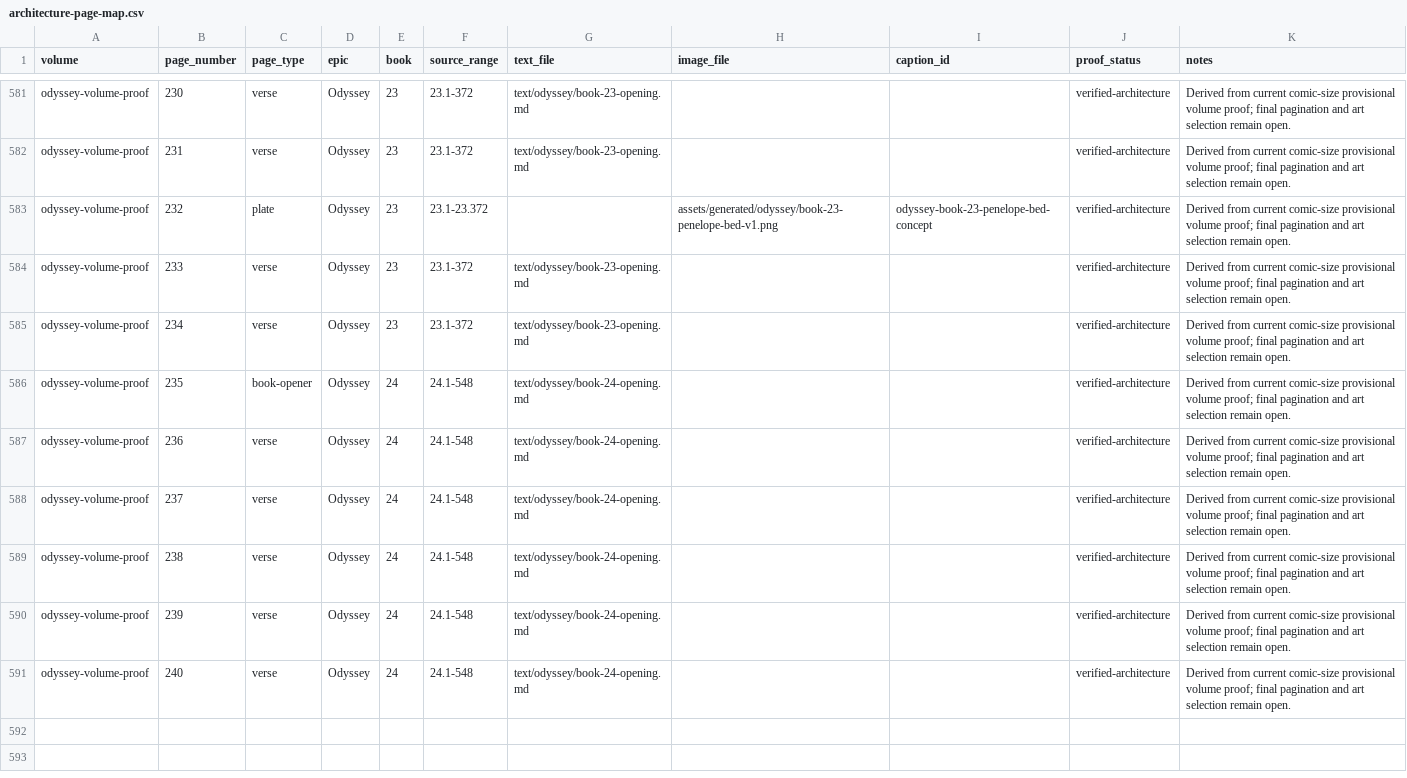
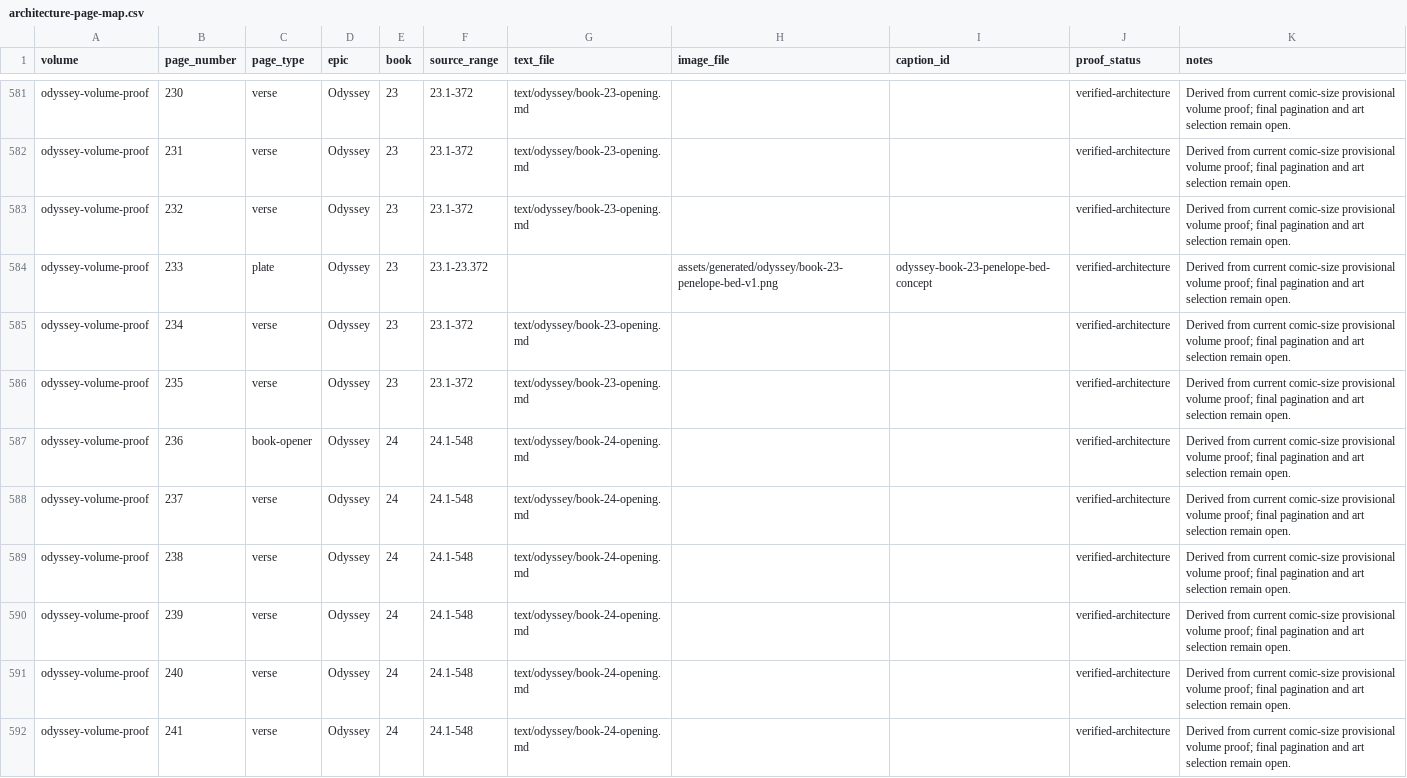
Before and after one commit to CastaliaInstitute/inq-homer-blake, a CSV file: design/architecture-page-map.csv, drawn as a sheet; only a part is shown, gaps mark what is left out; the diff covers the shown part only.

```diff
--- a/design/architecture-page-map.csv
+++ b/design/architecture-page-map.csv
@@ -582,7 +582,7 @@ odyssey-volume-proof,230,verse,Odyssey,23,23.1-372,text/odyssey/book-23-opening.
 odyssey-volume-proof,231,verse,Odyssey,23,23.1-372,text/odyssey/book-23-opening.md,,,verified-architecture,Derived from current comic-size provisional volume proof; final pagination and art selection remain open.
-odyssey-volume-proof,232,plate,Odyssey,23,23.1-23.372,,assets/generated/odyssey/book-23-penelope-bed-v1.png,odyssey-book-23-penelope-bed-concept,verified-architecture,Derived from current comic-size provisional volume proof; final pagination and art selection remain open.
-odyssey-volume-proof,233,verse,Odyssey,23,23.1-372,text/odyssey/book-23-opening.md,,,verified-architecture,Derived from current comic-size provisional volume proof; final pagination and art selection remain open.
+odyssey-volume-proof,232,verse,Odyssey,23,23.1-372,text/odyssey/book-23-opening.md,,,verified-architecture,Derived from current comic-size provisional volume proof; final pagination and art selection remain open.
+odyssey-volume-proof,233,plate,Odyssey,23,23.1-23.372,,assets/generated/odyssey/book-23-penelope-bed-v1.png,odyssey-book-23-penelope-bed-concept,verified-architecture,Derived from current comic-size provisional volume proof; final pagination and art selection remain open.
 odyssey-volume-proof,234,verse,Odyssey,23,23.1-372,text/odyssey/book-23-opening.md,,,verified-architecture,Derived from current comic-size provisional volume proof; final pagination and art selection remain open.
-odyssey-volume-proof,235,book-opener,Odyssey,24,24.1-548,text/odyssey/book-24-opening.md,,,verified-architecture,Derived from current comic-size provisional volume proof; final pagination and art selection remain open.
-odyssey-volume-proof,236,verse,Odyssey,24,24.1-548,text/odyssey/book-24-opening.md,,,verified-architecture,Derived from current comic-size provisional volume proof; final pagination and art selection remain open.
+odyssey-volume-proof,235,verse,Odyssey,23,23.1-372,text/odyssey/book-23-opening.md,,,verified-architecture,Derived from current comic-size provisional volume proof; final pagination and art selection remain open.
+odyssey-volume-proof,236,book-opener,Odyssey,24,24.1-548,text/odyssey/book-24-opening.md,,,verified-architecture,Derived from current comic-size provisional volume proof; final pagination and art selection remain open.
 odyssey-volume-proof,237,verse,Odyssey,24,24.1-548,text/odyssey/book-24-opening.md,,,verified-architecture,Derived from current comic-size provisional volume proof; final pagination and art selection remain open.
@@ -591 +591,2 @@ odyssey-volume-proof,239,verse,Odyssey,24,24.1-548,text/odyssey/book-24-opening.
 odyssey-volume-proof,240,verse,Odyssey,24,24.1-548,text/odyssey/book-24-opening.md,,,verified-architecture,Derived from current comic-size provisional volume proof; final pagination and art selection remain open.
+odyssey-volume-proof,241,verse,Odyssey,24,24.1-548,text/odyssey/book-24-opening.md,,,verified-architecture,Derived from current comic-size provisional volume proof; final pagination and art selection remain open.
```
Also changed, not shown: 30 edited cells elsewhere in this file, design/volume-proof-book-starts.csv, 13 other files.
